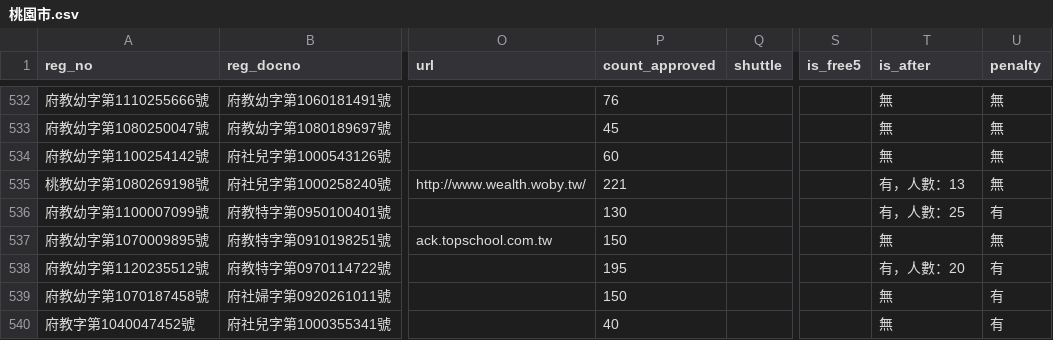
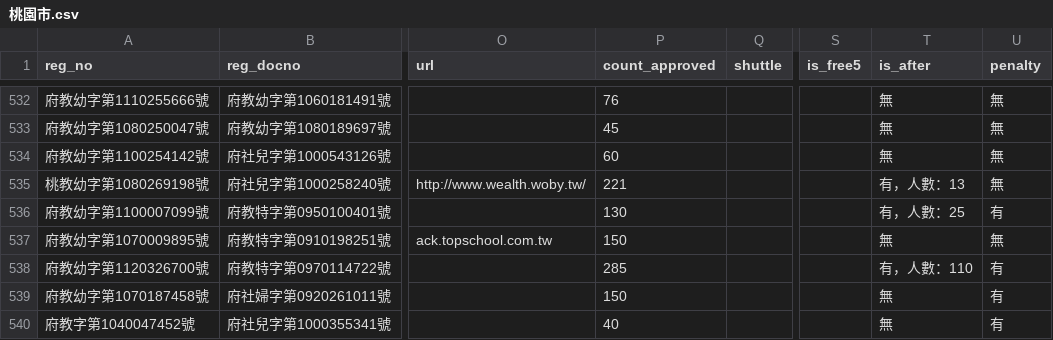
Before and after one commit to kiang/ap.ece.moe.edu.tw, a CSV file: docs/data/桃園市.csv, drawn as a sheet; only a part is shown, gaps mark what is left out; the diff names each change by its address in the sheet, - before the commit and + after, or states it on an @@ line.

```diff
--- a/docs/data/桃園市.csv
+++ b/docs/data/桃園市.csv
-A538 (reg_no): 府教幼字第1120235512號
+A538 (reg_no): 府教幼字第1120326700號
-P538 (count_approved): 195
+P538 (count_approved): 285
-T538 (is_after): 有，人數：20
+T538 (is_after): 有，人數：110
```
Also changed, not shown: docs/data/嘉義縣.csv, 1 other file.
